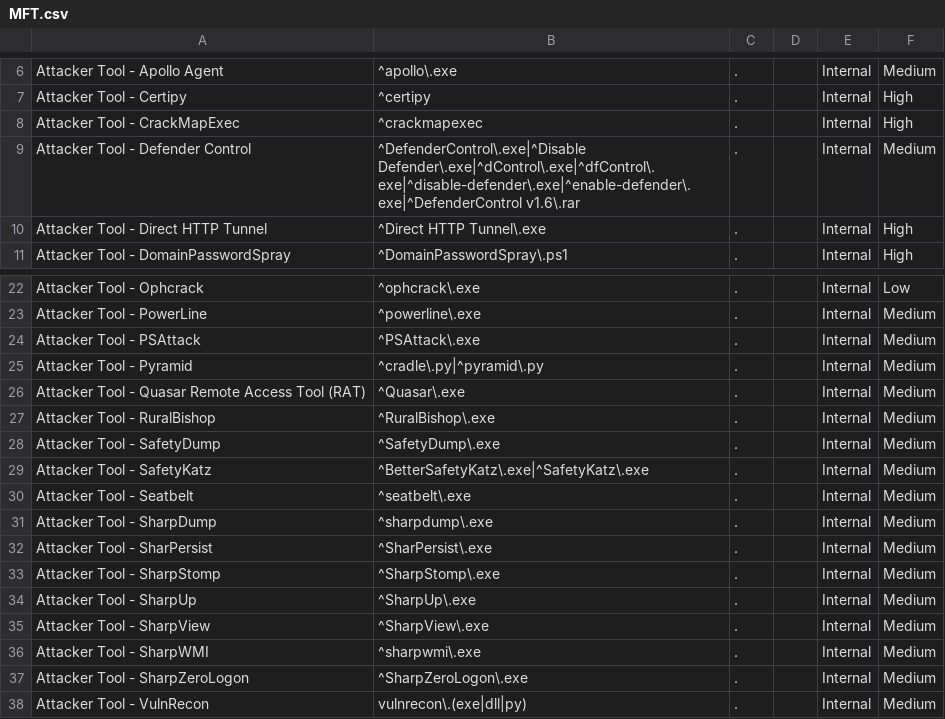
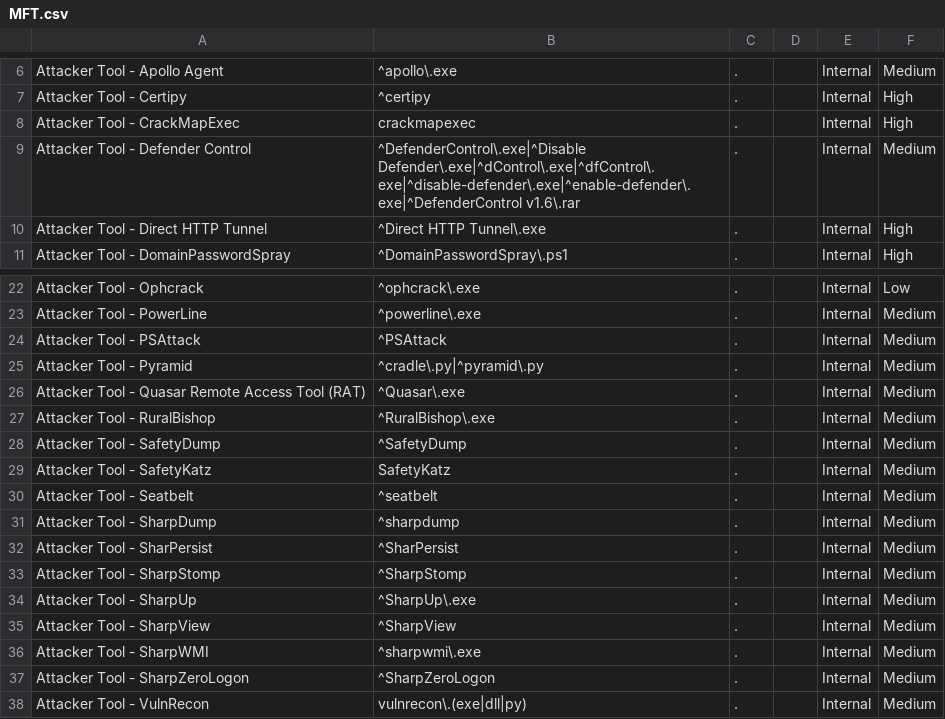
Before and after one commit to mgreen27/DetectRaptor, a CSV file: csv/MFT.csv, drawn as a sheet; only a part is shown, gaps mark what is left out.

Commit message:
Update MFT.csv
remove some extension on some files

```diff
--- a/csv/MFT.csv
+++ b/csv/MFT.csv
@@ -7,3 +7,3 @@ Attacker Tool - Apollo Agent,^apollo\.exe,.,,Internal,Medium
 Attacker Tool - Certipy,^certipy,.,,Internal,High
-Attacker Tool - CrackMapExec,^crackmapexec,.,,Internal,High
+Attacker Tool - CrackMapExec,crackmapexec,.,,Internal,High
 Attacker Tool - Defender Control,^DefenderControl\.exe|^Disable Defender\.exe|^dControl\.exe|^dfControl\.exe|^disable-defender\.exe|^enable-defender\.exe|^DefenderControl v1.6\.rar,.,,Internal,Medium
@@ -23,3 +23,3 @@ Attacker Tool - Ophcrack,^ophcrack\.exe,.,,Internal,Low
 Attacker Tool - PowerLine,^powerline\.exe,.,,Internal,Medium
-Attacker Tool - PSAttack,^PSAttack\.exe,.,,Internal,Medium
+Attacker Tool - PSAttack,^PSAttack,.,,Internal,Medium
 Attacker Tool - Pyramid,^cradle\.py|^pyramid\.py,.,,Internal,Medium
@@ -27,12 +27,12 @@ Attacker Tool - Quasar Remote Access Tool (RAT),^Quasar\.exe,.,,Internal,Medium
 Attacker Tool - RuralBishop,^RuralBishop\.exe,.,,Internal,Medium
-Attacker Tool - SafetyDump,^SafetyDump\.exe,.,,Internal,Medium
-Attacker Tool - SafetyKatz,^BetterSafetyKatz\.exe|^SafetyKatz\.exe,.,,Internal,Medium
-Attacker Tool - Seatbelt,^seatbelt\.exe,.,,Internal,Medium
-Attacker Tool - SharpDump,^sharpdump\.exe,.,,Internal,Medium
-Attacker Tool - SharPersist,^SharPersist\.exe,.,,Internal,Medium
-Attacker Tool - SharpStomp,^SharpStomp\.exe,.,,Internal,Medium
+Attacker Tool - SafetyDump,^SafetyDump,.,,Internal,Medium
+Attacker Tool - SafetyKatz,SafetyKatz,.,,Internal,Medium
+Attacker Tool - Seatbelt,^seatbelt,.,,Internal,Medium
+Attacker Tool - SharpDump,^sharpdump,.,,Internal,Medium
+Attacker Tool - SharPersist,^SharPersist,.,,Internal,Medium
+Attacker Tool - SharpStomp,^SharpStomp,.,,Internal,Medium
 Attacker Tool - SharpUp,^SharpUp\.exe,.,,Internal,Medium
-Attacker Tool - SharpView,^SharpView\.exe,.,,Internal,Medium
+Attacker Tool - SharpView,^SharpView,.,,Internal,Medium
 Attacker Tool - SharpWMI,^sharpwmi\.exe,.,,Internal,Medium
-Attacker Tool - SharpZeroLogon,^SharpZeroLogon\.exe,.,,Internal,Medium
+Attacker Tool - SharpZeroLogon,^SharpZeroLogon,.,,Internal,Medium
 Attacker Tool - VulnRecon,vulnrecon\.(exe|dll|py),.,,Internal,Medium
```
